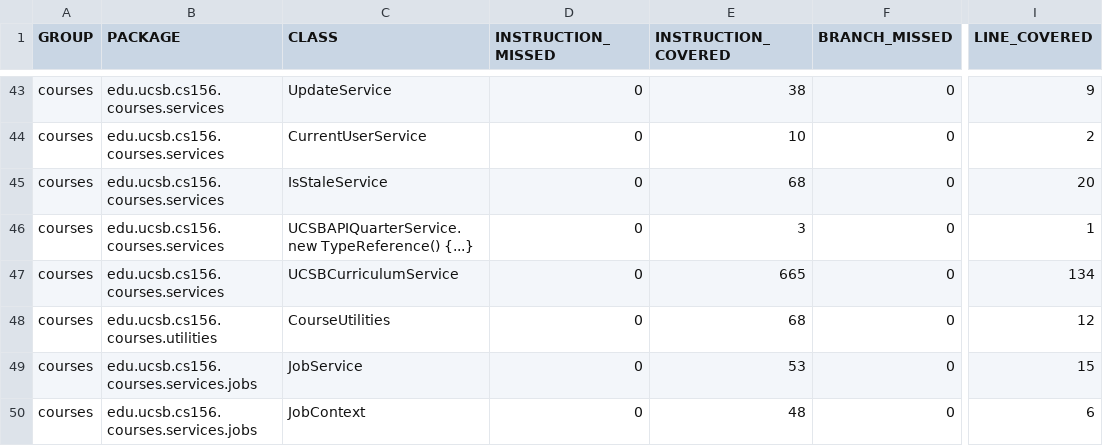
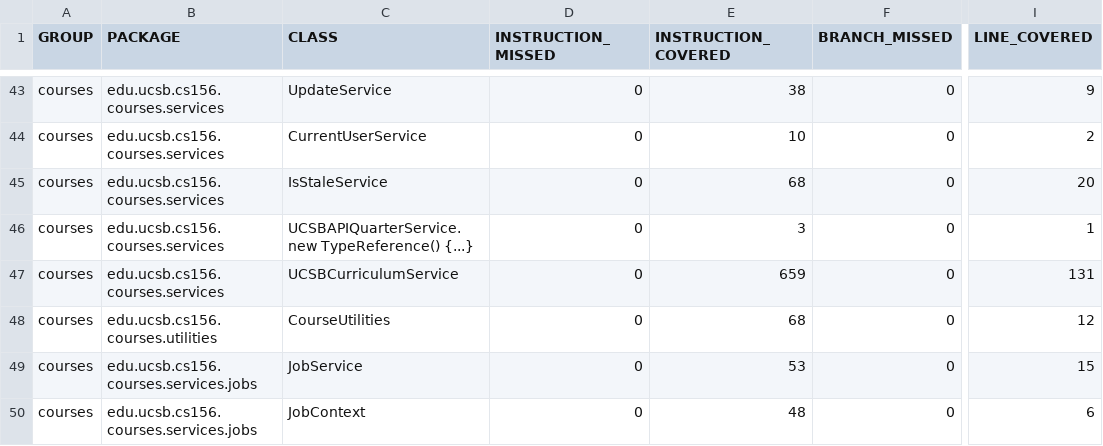
Before and after one commit to ucsb-cs156-f24/proj-courses-f24-02, a CSV file: prs/35/jacoco/jacoco.csv, drawn as a sheet; only a part is shown, gaps mark what is left out; the diff names each change by its address in the sheet, - before the commit and + after, or states it on an @@ line.

```diff
--- a/prs/35/jacoco/jacoco.csv
+++ b/prs/35/jacoco/jacoco.csv
-E47 (INSTRUCTION_COVERED): 665
+E47 (INSTRUCTION_COVERED): 659
-I47 (LINE_COVERED): 134
+I47 (LINE_COVERED): 131
```
Also changed, not shown: 7 other files.
